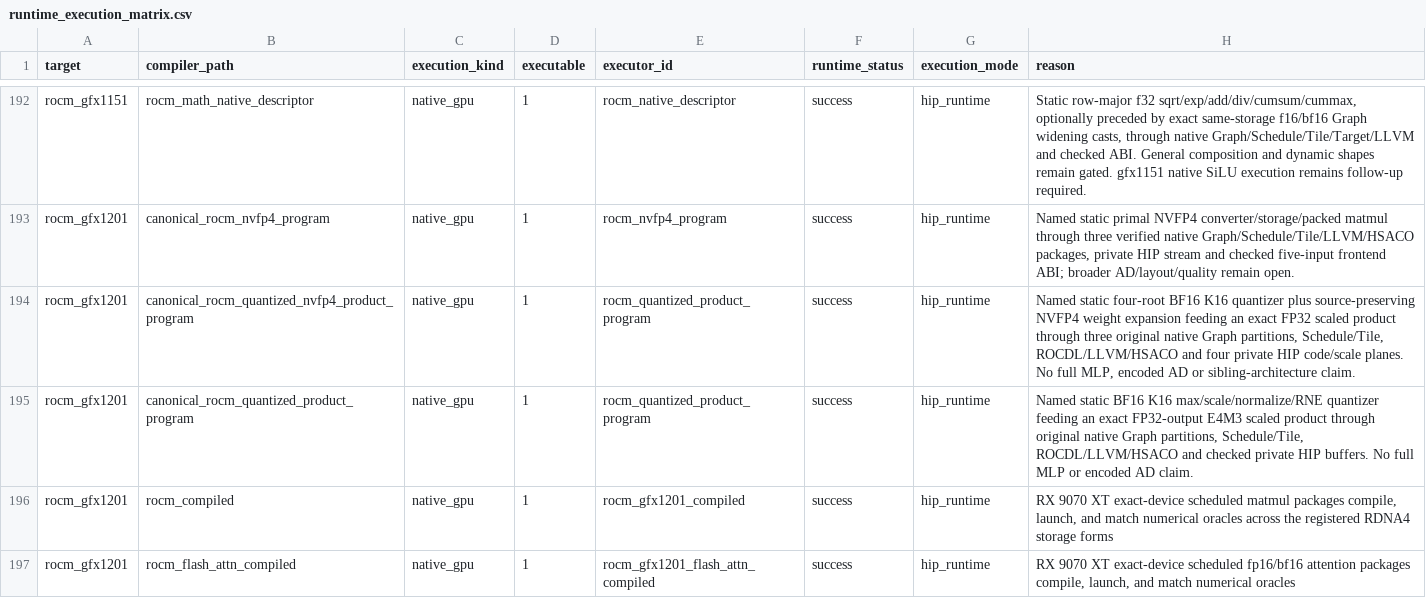
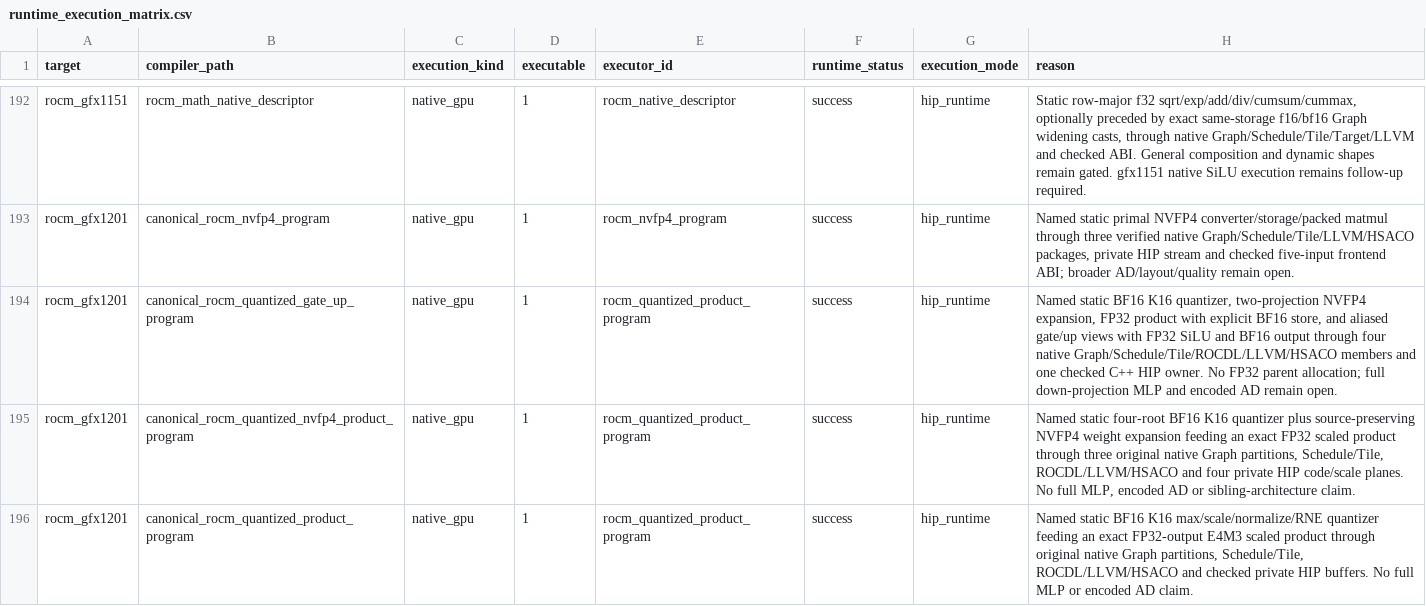
Before and after one commit to gstoner/tessera, a CSV file: docs/audit/generated/runtime_execution_matrix.csv, drawn as a sheet; only a part is shown, gaps mark what is left out; the shorter side is filled out with more unchanged rows.

Commit message:
docs(rocm): record native quantized gate-up contract and device evidence

```diff
--- a/docs/audit/generated/runtime_execution_matrix.csv
+++ b/docs/audit/generated/runtime_execution_matrix.csv
@@ -193,2 +193,3 @@ rocm_gfx1151,rocm_math_native_descriptor,native_gpu,1,rocm_native_descriptor,suc
 rocm_gfx1201,canonical_rocm_nvfp4_program,native_gpu,1,rocm_nvfp4_program,success,hip_runtime,"Named static primal NVFP4 converter/storage/packed matmul through three verified native Graph/Schedule/Tile/LLVM/HSACO packages, private HIP stream and checked five-input frontend ABI; broader AD/layout/quality remain open."
+rocm_gfx1201,canonical_rocm_quantized_gate_up_program,native_gpu,1,rocm_quantized_product_program,success,hip_runtime,"Named static BF16 K16 quantizer, two-projection NVFP4 expansion, FP32 product with explicit BF16 store, and aliased gate/up views with FP32 SiLU and BF16 output through four native Graph/Schedule/Tile/ROCDL/LLVM/HSACO members and one checked C++ HIP owner. No FP32 parent allocation; full down-projection MLP and encoded AD remain open."
 rocm_gfx1201,canonical_rocm_quantized_nvfp4_product_program,native_gpu,1,rocm_quantized_product_program,success,hip_runtime,"Named static four-root BF16 K16 quantizer plus source-preserving NVFP4 weight expansion feeding an exact FP32 scaled product through three original native Graph partitions, Schedule/Tile, ROCDL/LLVM/HSACO and four private HIP code/scale planes. No full MLP, encoded AD or sibling-architecture claim."
```
Also changed, not shown: docs/audit/generated/compiler_progress.csv, 18 other files.
